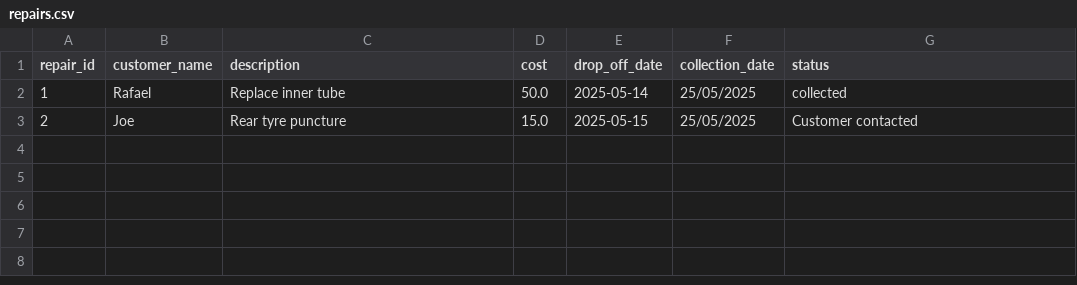
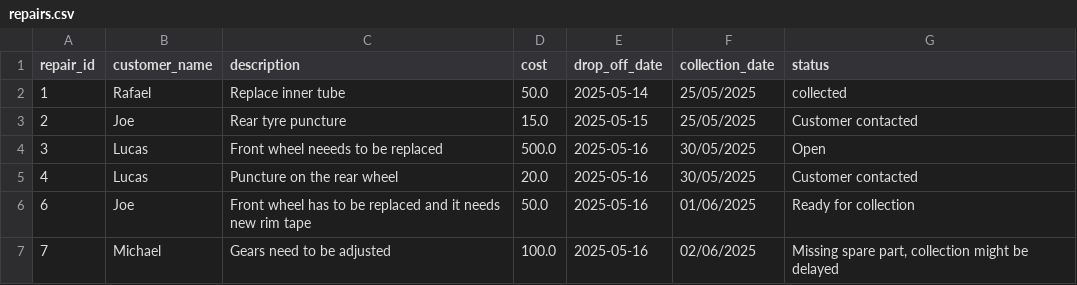
Before and after one commit to rafaacorci/OOP_FinalCA, a CSV file: repairs.csv, drawn as a sheet.

```diff
--- a/repairs.csv
+++ b/repairs.csv
@@ -3 +3,5 @@ repair_id,customer_name,description,cost,drop_off_date,collection_date,status
 2,Joe,Rear tyre puncture,15.0,2025-05-15,25/05/2025,Customer contacted
+3,Lucas,Front wheel neeeds to be replaced,500.0,2025-05-16,30/05/2025,Open
+4,Lucas,Puncture on the rear wheel,20.0,2025-05-16,30/05/2025,Customer contacted
+6,Joe,Front wheel has to be replaced and it needs new rim tape,50.0,2025-05-16,01/06/2025,Ready for collection
+7,Michael,Gears need to be adjusted,100.0,2025-05-16,02/06/2025,"Missing spare part, collection might be delayed"
```
Also changed, not shown: sales.csv, 7 other files.
